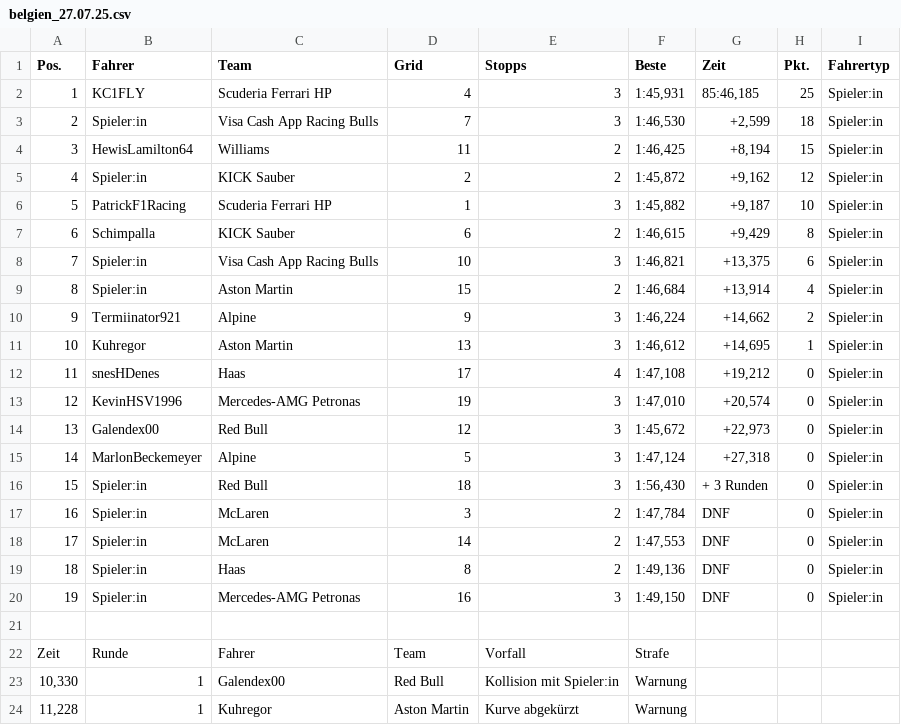
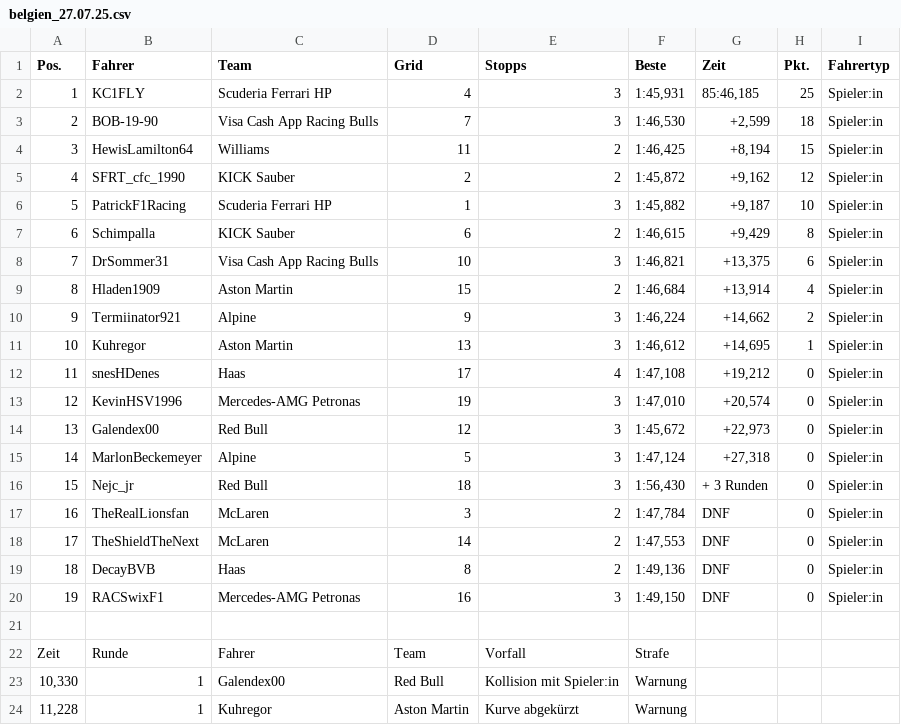
Before and after one commit to snesHD/snesHD.github.io, a CSV file: ergebnisse/belgien_27.07.25.csv, drawn as a sheet; only a part is shown.

Commit message:
Beglien Namen

```diff
--- a/ergebnisse/belgien_27.07.25.csv
+++ b/ergebnisse/belgien_27.07.25.csv
@@ -2,9 +2,9 @@
 "1","KC1FLY","Scuderia Ferrari HP","4","3","1:45,931","85:46,185","25","Spieler:in"
-"2","Spieler:in","Visa Cash App Racing Bulls","7","3","1:46,530","+2,599","18","Spieler:in"
+"2","BOB-19-90","Visa Cash App Racing Bulls","7","3","1:46,530","+2,599","18","Spieler:in"
 "3","HewisLamilton64","Williams","11","2","1:46,425","+8,194","15","Spieler:in"
-"4","Spieler:in","KICK Sauber","2","2","1:45,872","+9,162","12","Spieler:in"
+"4","SFRT_cfc_1990","KICK Sauber","2","2","1:45,872","+9,162","12","Spieler:in"
 "5","PatrickF1Racing","Scuderia Ferrari HP","1","3","1:45,882","+9,187","10","Spieler:in"
 "6","Schimpalla","KICK Sauber","6","2","1:46,615","+9,429","8","Spieler:in"
-"7","Spieler:in","Visa Cash App Racing Bulls","10","3","1:46,821","+13,375","6","Spieler:in"
-"8","Spieler:in","Aston Martin","15","2","1:46,684","+13,914","4","Spieler:in"
+"7","DrSommer31","Visa Cash App Racing Bulls","10","3","1:46,821","+13,375","6","Spieler:in"
+"8","Hladen1909","Aston Martin","15","2","1:46,684","+13,914","4","Spieler:in"
 "9","Termiinator921","Alpine","9","3","1:46,224","+14,662","2","Spieler:in"
@@ -15,7 +15,7 @@
 "14","MarlonBeckemeyer","Alpine","5","3","1:47,124","+27,318","0","Spieler:in"
-"15","Spieler:in","Red Bull","18","3","1:56,430","+ 3 Runden","0","Spieler:in"
-"16","Spieler:in","McLaren","3","2","1:47,784","DNF","0","Spieler:in"
-"17","Spieler:in","McLaren","14","2","1:47,553","DNF","0","Spieler:in"
-"18","Spieler:in","Haas","8","2","1:49,136","DNF","0","Spieler:in"
-"19","Spieler:in","Mercedes-AMG Petronas","16","3","1:49,150","DNF","0","Spieler:in"
+"15","Nejc_jr","Red Bull","18","3","1:56,430","+ 3 Runden","0","Spieler:in"
+"16","TheRealLionsfan","McLaren","3","2","1:47,784","DNF","0","Spieler:in"
+"17","TheShieldTheNext","McLaren","14","2","1:47,553","DNF","0","Spieler:in"
+"18","DecayBVB","Haas","8","2","1:49,136","DNF","0","Spieler:in"
+"19","RACSwixF1","Mercedes-AMG Petronas","16","3","1:49,150","DNF","0","Spieler:in"
 
```
